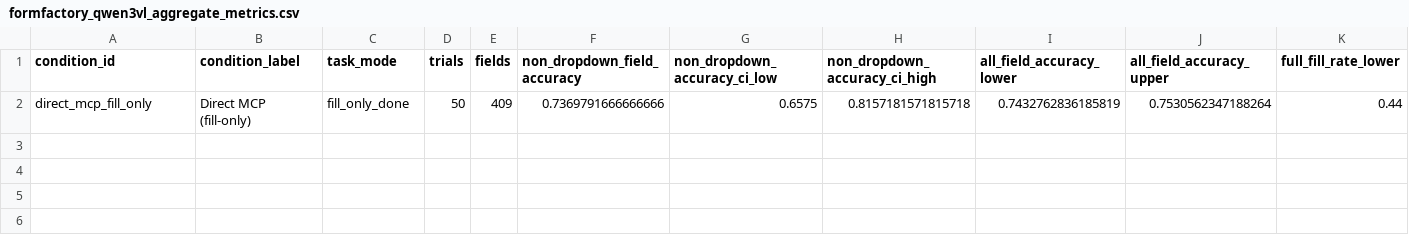
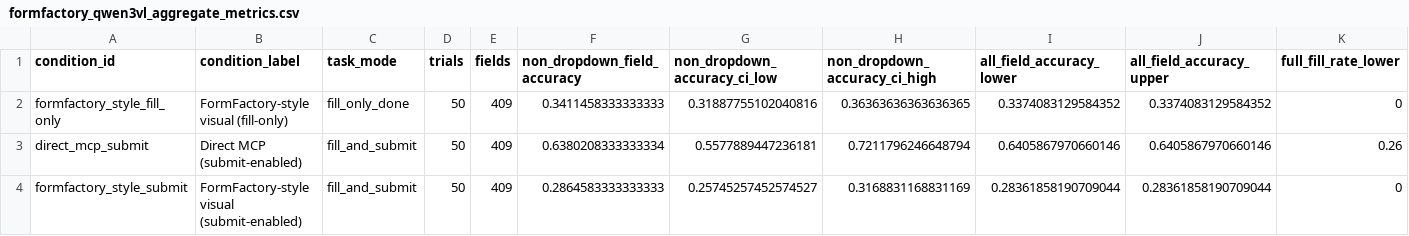
Before and after one commit to BharatVe/Learning-to-Interact-with-Web-Forms, a CSV file: data/model_baseline_exports/formfactory_qwen3vl_aggregate_metrics.csv, drawn as a sheet; only a part is shown; removed rows and columns are numbered as before the commit, all else as after; rows hold the shown columns only; the diff names each change by its address in the sheet, - before the commit and + after, or states it on an @@ line.

```diff
--- a/data/model_baseline_exports/formfactory_qwen3vl_aggregate_metrics.csv
+++ b/data/model_baseline_exports/formfactory_qwen3vl_aggregate_metrics.csv
-row 2: direct_mcp_fill_only | Direct MCP (fill-only) | fill_only_done | 50 | 409 | 0.7369791666666666 | 0.6575 | 0.8157181571815718 | 0.7432762836185819 | 0.7530562347188264 | 0.44
+row 2: formfactory_style_fill_only | FormFactory-style visual (fill-only) | fill_only_done | 50 | 409 | 0.3411458333333333 | 0.31887755102040816 | 0.36363636363636365 | 0.3374083129584352 | 0.3374083129584352 | 0
+row 3: direct_mcp_submit | Direct MCP (submit-enabled) | fill_and_submit | 50 | 409 | 0.6380208333333334 | 0.5577889447236181 | 0.7211796246648794 | 0.6405867970660146 | 0.6405867970660146 | 0.26
+row 4: formfactory_style_submit | FormFactory-style visual (submit-enabled) | fill_and_submit | 50 | 409 | 0.2864583333333333 | 0.25745257452574527 | 0.3168831168831169 | 0.28361858190709044 | 0.28361858190709044 | 0
```
Also changed, not shown: data/model_baseline_exports/formfactory_qwen3vl_cohort_status.csv, 21 other files.
